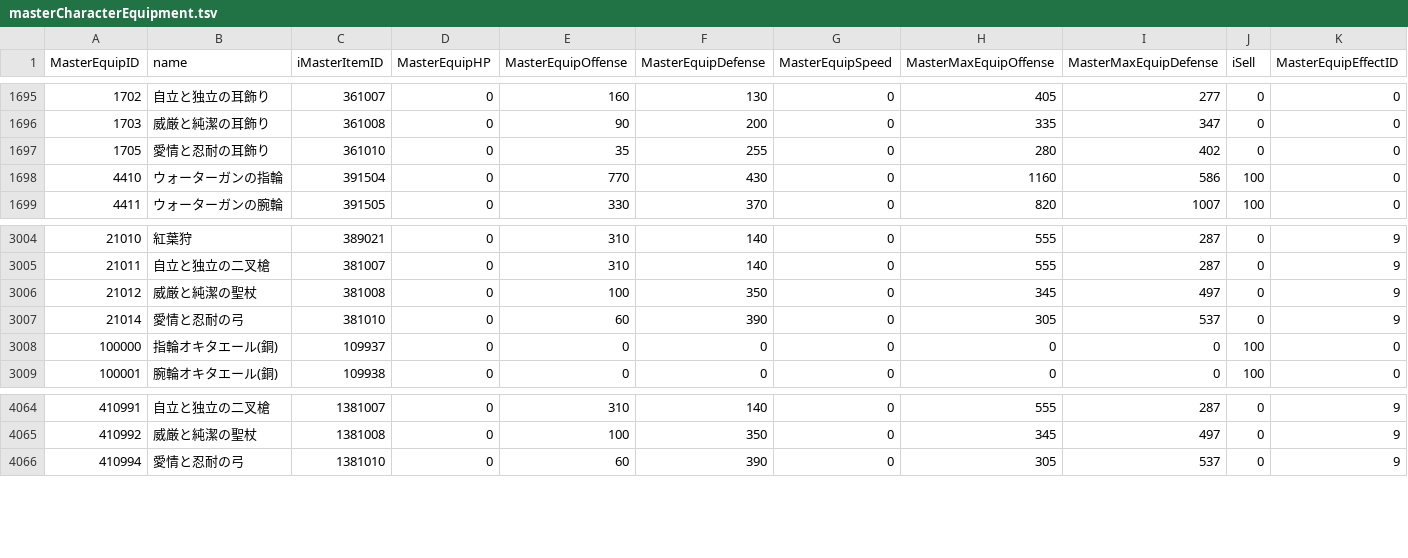
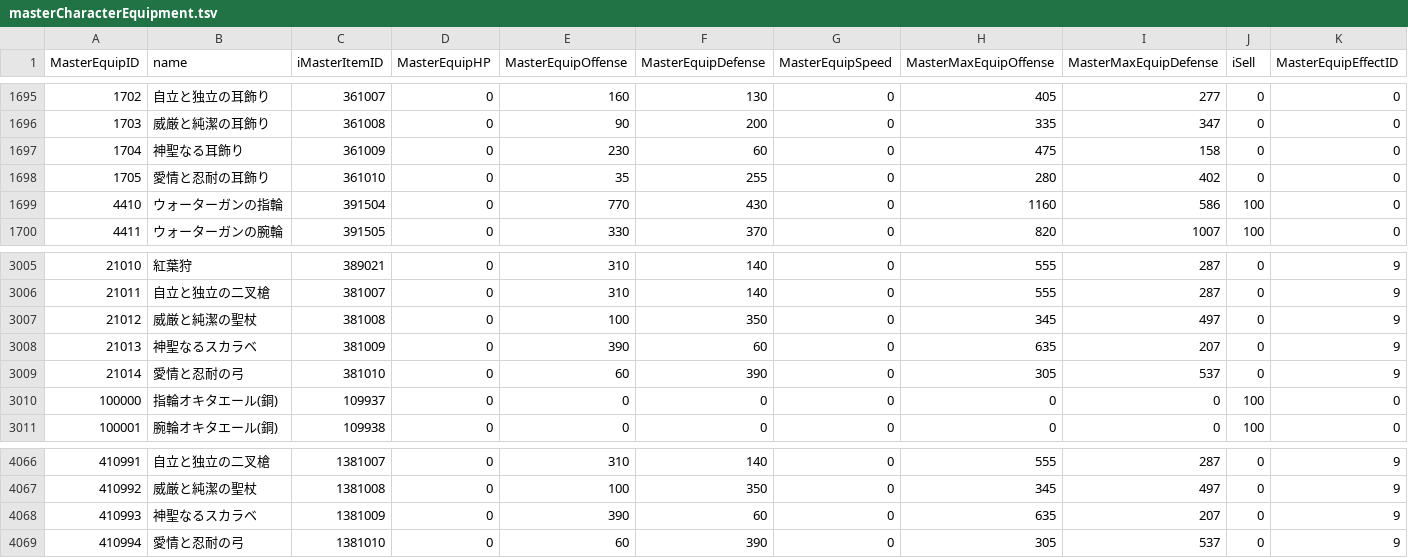
Before and after one commit to game4353/fkg_data, a TSV file: master/masterCharacterEquipment.tsv, drawn as a sheet; only a part is shown, gaps mark what is left out; rows hold the shown columns only; the diff names each change by its address in the sheet, - before the commit and + after, or states it on an @@ line.

```diff
--- a/master/masterCharacterEquipment.tsv
+++ b/master/masterCharacterEquipment.tsv
+row 1697: 1704 | 神聖なる耳飾り | 361009 | 0 | 230 | 60 | 0 | 475 | 158 | 0 | 0
+row 3008: 21013 | 神聖なるスカラベ | 381009 | 0 | 390 | 60 | 0 | 635 | 207 | 0 | 9
+row 4068: 410993 | 神聖なるスカラベ | 1381009 | 0 | 390 | 60 | 0 | 635 | 207 | 0 | 9
```
Also changed, not shown: master/masterAlbumDungeon.tsv, master/masterCharacterLeaderSkillDescription.tsv, 26 other files.
